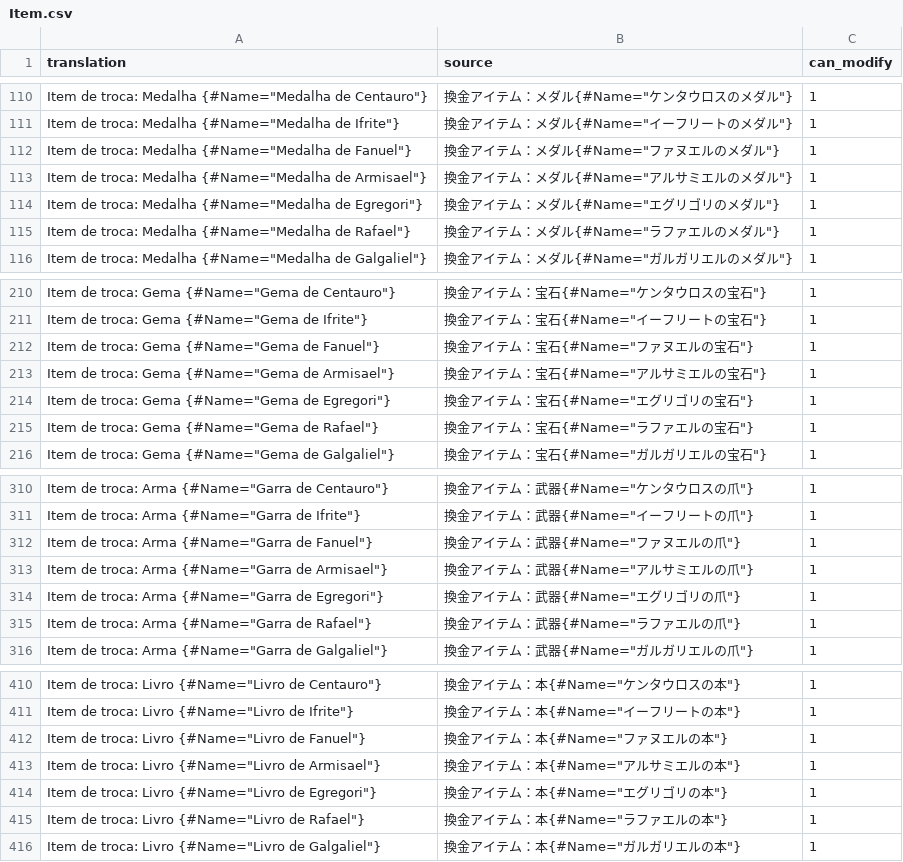
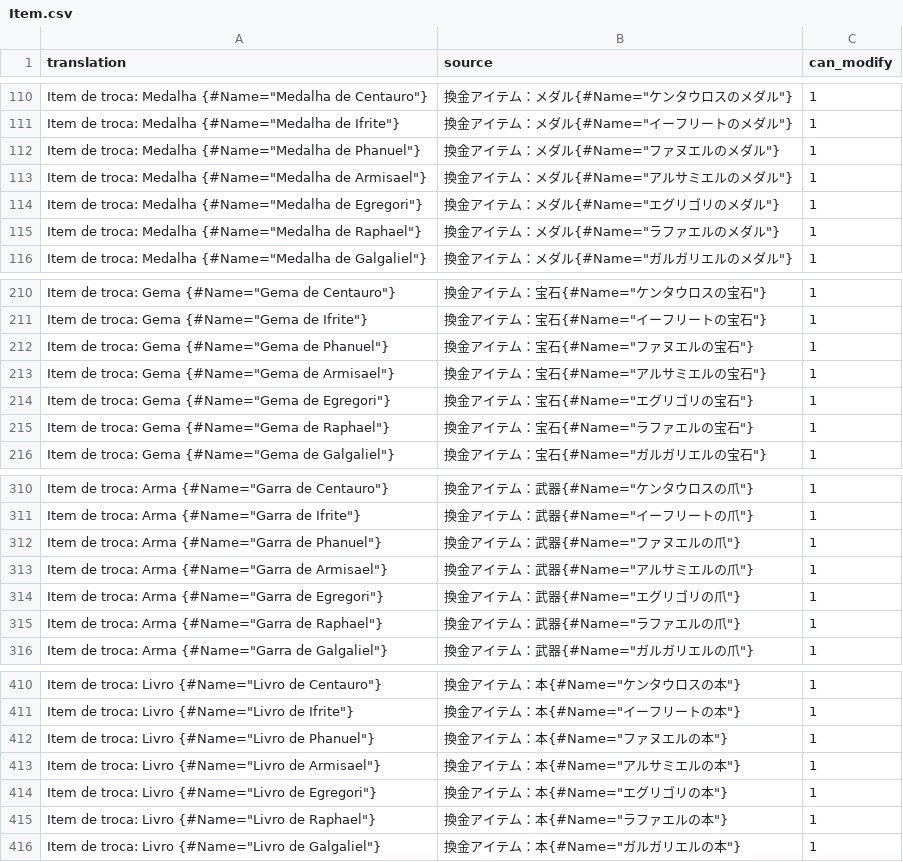
Before and after one commit to Arekushi/drakengard-3-pt-br-translation, a CSV file: texts/translation/Item.csv, drawn as a sheet; only a part is shown, gaps mark what is left out; the diff covers the shown part only.

Commit message:
📚 Rollback Phanuel, Raphael e Zophiel names

```diff
--- a/texts/translation/Item.csv
+++ b/texts/translation/Item.csv
@@ -111,6 +111,6 @@
 "Item de troca: Medalha {#Name=""Medalha de Ifrite""}","換金アイテム：メダル{#Name=""イーフリートのメダル""}","1"
-"Item de troca: Medalha {#Name=""Medalha de Fanuel""}","換金アイテム：メダル{#Name=""ファヌエルのメダル""}","1"
+"Item de troca: Medalha {#Name=""Medalha de Phanuel""}","換金アイテム：メダル{#Name=""ファヌエルのメダル""}","1"
 "Item de troca: Medalha {#Name=""Medalha de Armisael""}","換金アイテム：メダル{#Name=""アルサミエルのメダル""}","1"
 "Item de troca: Medalha {#Name=""Medalha de Egregori""}","換金アイテム：メダル{#Name=""エグリゴリのメダル""}","1"
-"Item de troca: Medalha {#Name=""Medalha de Rafael""}","換金アイテム：メダル{#Name=""ラファエルのメダル""}","1"
+"Item de troca: Medalha {#Name=""Medalha de Raphael""}","換金アイテム：メダル{#Name=""ラファエルのメダル""}","1"
 "Item de troca: Medalha {#Name=""Medalha de Galgaliel""}","換金アイテム：メダル{#Name=""ガルガリエルのメダル""}","1"
@@ -211,6 +211,6 @@
 "Item de troca: Gema {#Name=""Gema de Ifrite""}","換金アイテム：宝石{#Name=""イーフリートの宝石""}","1"
-"Item de troca: Gema {#Name=""Gema de Fanuel""}","換金アイテム：宝石{#Name=""ファヌエルの宝石""}","1"
+"Item de troca: Gema {#Name=""Gema de Phanuel""}","換金アイテム：宝石{#Name=""ファヌエルの宝石""}","1"
 "Item de troca: Gema {#Name=""Gema de Armisael""}","換金アイテム：宝石{#Name=""アルサミエルの宝石""}","1"
 "Item de troca: Gema {#Name=""Gema de Egregori""}","換金アイテム：宝石{#Name=""エグリゴリの宝石""}","1"
-"Item de troca: Gema {#Name=""Gema de Rafael""}","換金アイテム：宝石{#Name=""ラファエルの宝石""}","1"
+"Item de troca: Gema {#Name=""Gema de Raphael""}","換金アイテム：宝石{#Name=""ラファエルの宝石""}","1"
 "Item de troca: Gema {#Name=""Gema de Galgaliel""}","換金アイテム：宝石{#Name=""ガルガリエルの宝石""}","1"
@@ -311,6 +311,6 @@
 "Item de troca: Arma {#Name=""Garra de Ifrite""}","換金アイテム：武器{#Name=""イーフリートの爪""}","1"
-"Item de troca: Arma {#Name=""Garra de Fanuel""}","換金アイテム：武器{#Name=""ファヌエルの爪""}","1"
+"Item de troca: Arma {#Name=""Garra de Phanuel""}","換金アイテム：武器{#Name=""ファヌエルの爪""}","1"
 "Item de troca: Arma {#Name=""Garra de Armisael""}","換金アイテム：武器{#Name=""アルサミエルの爪""}","1"
 "Item de troca: Arma {#Name=""Garra de Egregori""}","換金アイテム：武器{#Name=""エグリゴリの爪""}","1"
-"Item de troca: Arma {#Name=""Garra de Rafael""}","換金アイテム：武器{#Name=""ラファエルの爪""}","1"
+"Item de troca: Arma {#Name=""Garra de Raphael""}","換金アイテム：武器{#Name=""ラファエルの爪""}","1"
 "Item de troca: Arma {#Name=""Garra de Galgaliel""}","換金アイテム：武器{#Name=""ガルガリエルの爪""}","1"
@@ -411,6 +411,6 @@
 "Item de troca: Livro {#Name=""Livro de Ifrite""}","換金アイテム：本{#Name=""イーフリートの本""}","1"
-"Item de troca: Livro {#Name=""Livro de Fanuel""}","換金アイテム：本{#Name=""ファヌエルの本""}","1"
+"Item de troca: Livro {#Name=""Livro de Phanuel""}","換金アイテム：本{#Name=""ファヌエルの本""}","1"
 "Item de troca: Livro {#Name=""Livro de Armisael""}","換金アイテム：本{#Name=""アルサミエルの本""}","1"
 "Item de troca: Livro {#Name=""Livro de Egregori""}","換金アイテム：本{#Name=""エグリゴリの本""}","1"
-"Item de troca: Livro {#Name=""Livro de Rafael""}","換金アイテム：本{#Name=""ラファエルの本""}","1"
+"Item de troca: Livro {#Name=""Livro de Raphael""}","換金アイテム：本{#Name=""ラファエルの本""}","1"
 "Item de troca: Livro {#Name=""Livro de Galgaliel""}","換金アイテム：本{#Name=""ガルガリエルの本""}","1"
```
Also changed, not shown: 2 edited cells elsewhere in this file, glossary/names.csv, texts/translation/Item_Name.csv, 11 other files.
